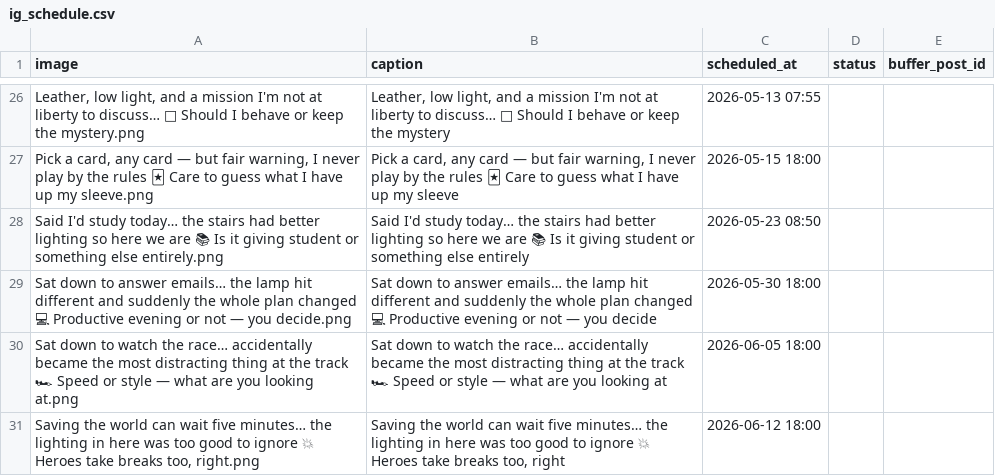
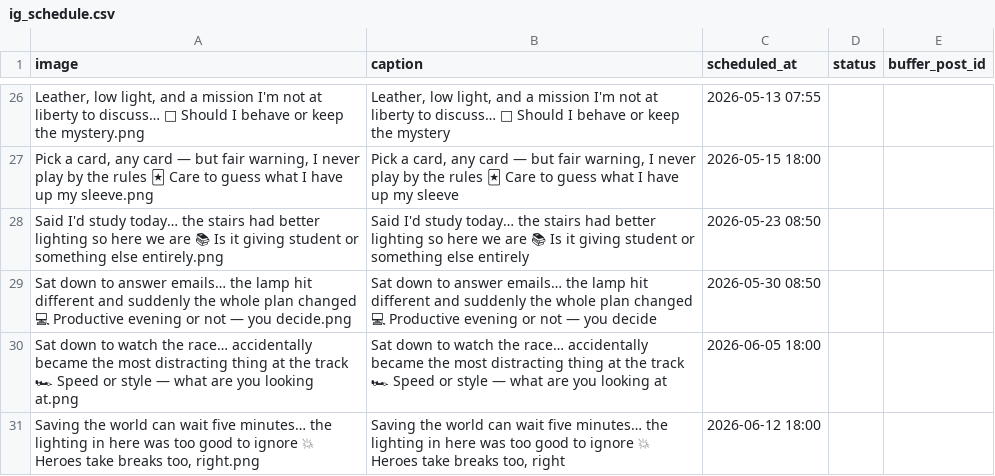
Before and after one commit to tmavra77/x-auto-poster-, a CSV file: ig_schedule.csv, drawn as a sheet; only a part is shown, gaps mark what is left out; the diff names each change by its address in the sheet, - before the commit and + after, or states it on an @@ line.

Commit message:
IG reschedule: Sat down to answer emails… the

```diff
--- a/ig_schedule.csv
+++ b/ig_schedule.csv
-C29 (scheduled_at): 2026-05-30 18:00
+C29 (scheduled_at): 2026-05-30 08:50
```
